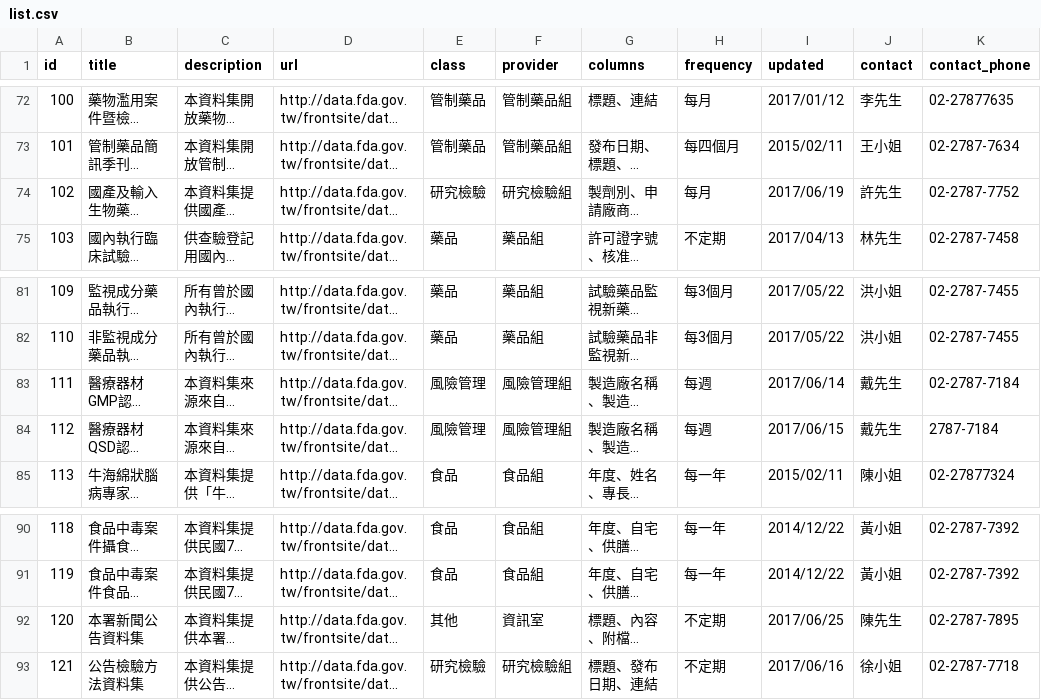
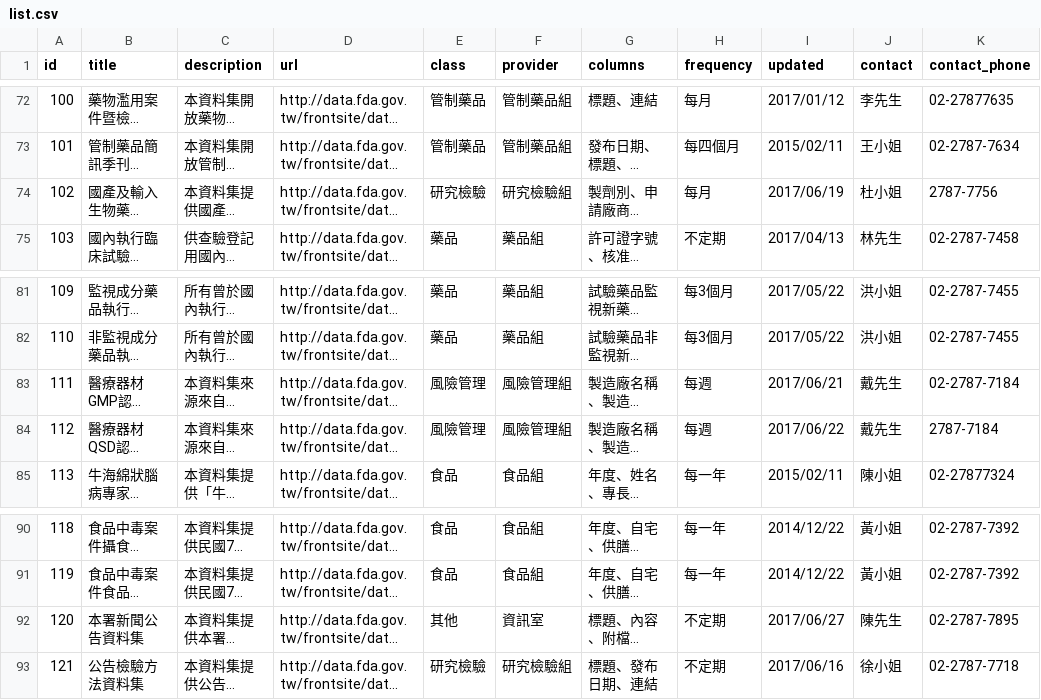
Before and after one commit to kiang/data.fda.gov.tw-list, a CSV file: list.csv, drawn as a sheet; only a part is shown, gaps mark what is left out; long unchanged cells end in …; the diff names each change by its address in the sheet, - before the commit and + after, or states it on an @@ line.

```diff
--- a/list.csv
+++ b/list.csv
-J74 (contact): 許先生
+J74 (contact): 杜小姐
-K74 (contact_phone): 02-2787-7752
+K74 (contact_phone): 2787-7756
-I83 (updated): 2017/06/14
+I83 (updated): 2017/06/21
-I84 (updated): 2017/06/15
+I84 (updated): 2017/06/22
-I92 (updated): 2017/06/25
+I92 (updated): 2017/06/27
```
Also changed, not shown: dataset/111.csv, 2 other files.
